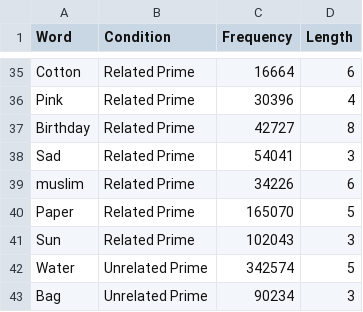
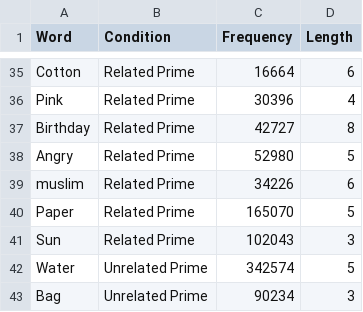
Before and after one commit to ShraddhaKamb/14P-Project, a CSV file: 14P CSV File - Sheet1.csv, drawn as a sheet; only a part is shown, gaps mark what is left out; removed rows and columns are numbered as before the commit, all else as after; the diff names each change by its address in the sheet, - before the commit and + after, or states it on an @@ line.

Commit message:
Update 14P CSV File - Sheet1.csv

```diff
--- a/14P CSV File - Sheet1.csv
+++ b/14P CSV File - Sheet1.csv
-row 38: Sad | Related Prime | 54041 | 3
+row 38: Angry | Related Prime | 52980 | 5
```
